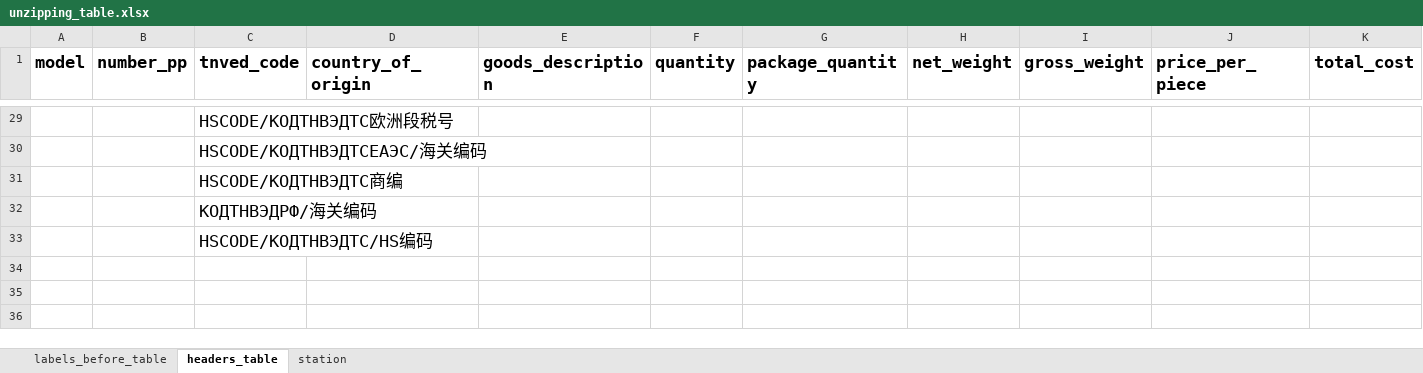
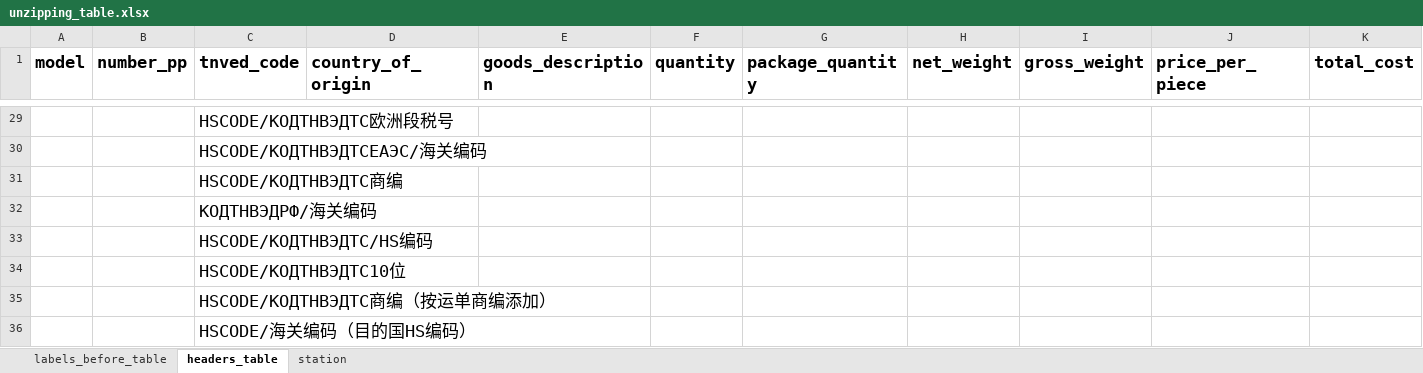
Before and after one commit to agladsoft/unzipping, an Excel workbook: unzipping_table.xlsx, sheet headers_table, drawn as a sheet; only a part is shown, gaps mark what is left out; values as stored, in another font and other column widths than the file's, no borders; the diff names each change by its address in the sheet, - before the commit and + after, or states it on an @@ line.

Commit message:
fix: changed keys in table

```diff
--- a/unzipping_table.xlsx (sheet headers_table)
+++ b/unzipping_table.xlsx (sheet headers_table)
+row 34:  |  | HSCODE/КОДТНВЭДТС10位
+row 35:  |  | HSCODE/КОДТНВЭДТС商编（按运单商编添加）
+row 36:  |  | HSCODE/海关编码（目的国HS编码）
```
Also changed, not shown: sheet labels_before_table, 1 other file.
